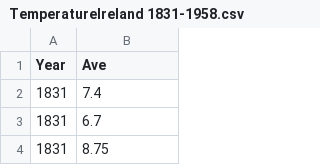
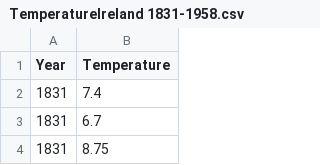
Before and after one commit to Tanjasta/PFDA_Assignment2, a CSV file: TemperatureIreland 1831-1958.csv, drawn as a sheet; only a part is shown.

```diff
--- a/TemperatureIreland 1831-1958.csv
+++ b/TemperatureIreland 1831-1958.csv
@@ -1,2 +1,2 @@
-Year,Ave
+Year,Temperature
 1831,7.4
```
Also changed, not shown: TemperatureIreland 1958-2022.csv, 2 other files.
